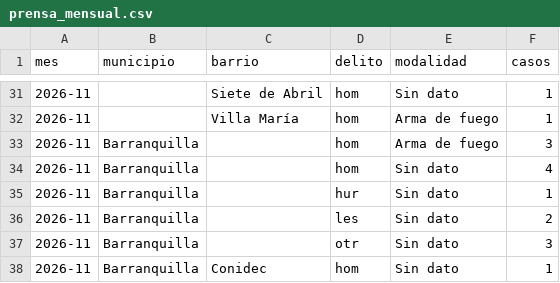
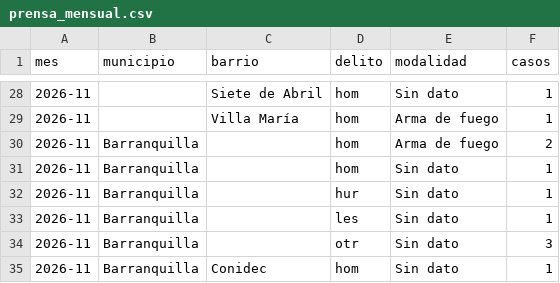
Before and after one commit to servicessigeduca-sudo/observatorio-baq, a CSV file: data/publico/prensa_mensual.csv, drawn as a sheet; only a part is shown, gaps mark what is left out; the diff covers the shown part only.

```diff
--- a/data/publico/prensa_mensual.csv
+++ b/data/publico/prensa_mensual.csv
@@ -32,6 +29,6 @@ mes,municipio,barrio,delito,modalidad,casos
 2026-11,,Villa María,hom,Arma de fuego,1
-2026-11,Barranquilla,,hom,Arma de fuego,3
-2026-11,Barranquilla,,hom,Sin dato,4
+2026-11,Barranquilla,,hom,Arma de fuego,2
+2026-11,Barranquilla,,hom,Sin dato,1
 2026-11,Barranquilla,,hur,Sin dato,1
-2026-11,Barranquilla,,les,Sin dato,2
+2026-11,Barranquilla,,les,Sin dato,1
 2026-11,Barranquilla,,otr,Sin dato,3
```
Also changed, not shown: 3 removed rows and 8 edited cells elsewhere in this file, data/publico/prensa_vs_oficial.csv, 7 other files.
